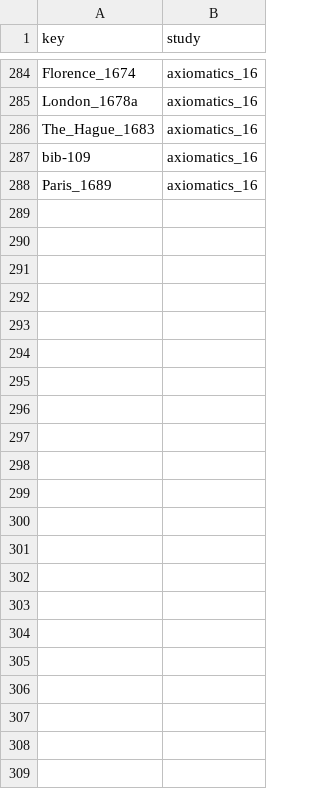
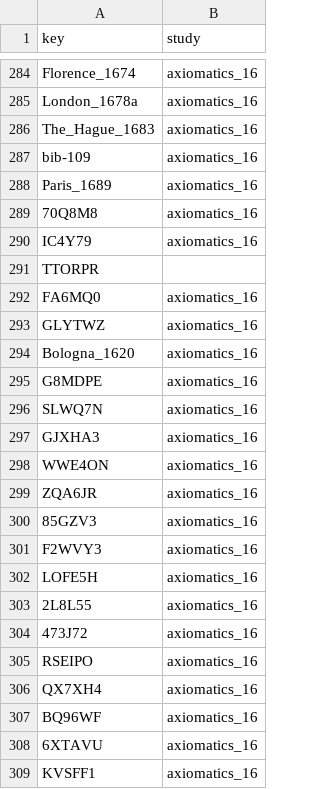
Before and after one commit to Euclides-EM/elements-resource-box, a CSV file: public/docs/corpuses.csv, drawn as a sheet; only a part is shown, gaps mark what is left out; the diff names each change by its address in the sheet, - before the commit and + after, or states it on an @@ line.

```diff
--- a/public/docs/corpuses.csv
+++ b/public/docs/corpuses.csv
+row 289: 70Q8M8 | axiomatics_16
+row 290: IC4Y79 | axiomatics_16
+row 291: TTORPR
+row 292: FA6MQ0 | axiomatics_16
+row 293: GLYTWZ | axiomatics_16
+row 294: Bologna_1620 | axiomatics_16
+row 295: G8MDPE | axiomatics_16
+row 296: SLWQ7N | axiomatics_16
+row 297: GJXHA3 | axiomatics_16
+row 298: WWE4ON | axiomatics_16
+row 299: ZQA6JR | axiomatics_16
+row 300: 85GZV3 | axiomatics_16
+row 301: F2WVY3 | axiomatics_16
+row 302: LOFE5H | axiomatics_16
+row 303: 2L8L55 | axiomatics_16
+row 304: 473J72 | axiomatics_16
+row 305: RSEIPO | axiomatics_16
+row 306: QX7XH4 | axiomatics_16
+row 307: BQ96WF | axiomatics_16
+row 308: 6XTAVU | axiomatics_16
+row 309: KVSFF1 | axiomatics_16
```
Also changed, not shown: public/docs/items_manuscript.csv, public/docs/items_print.csv, 19 other files.
